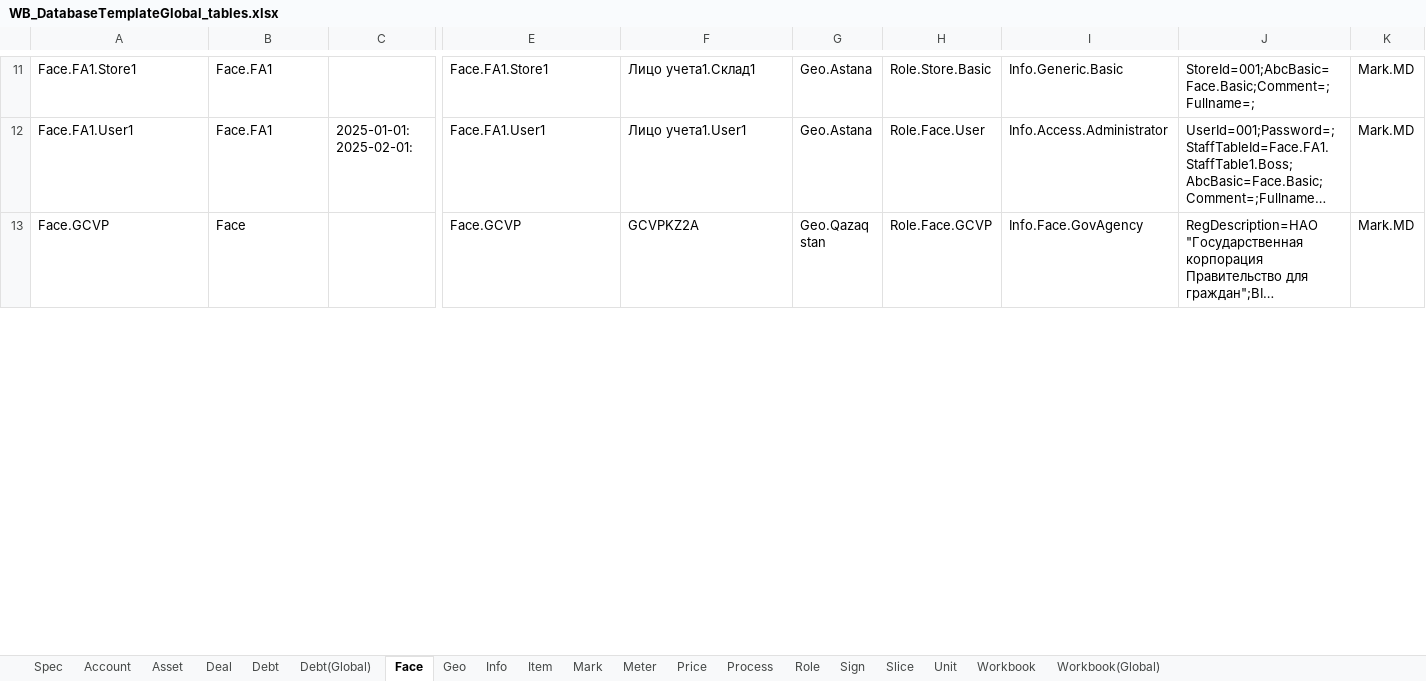
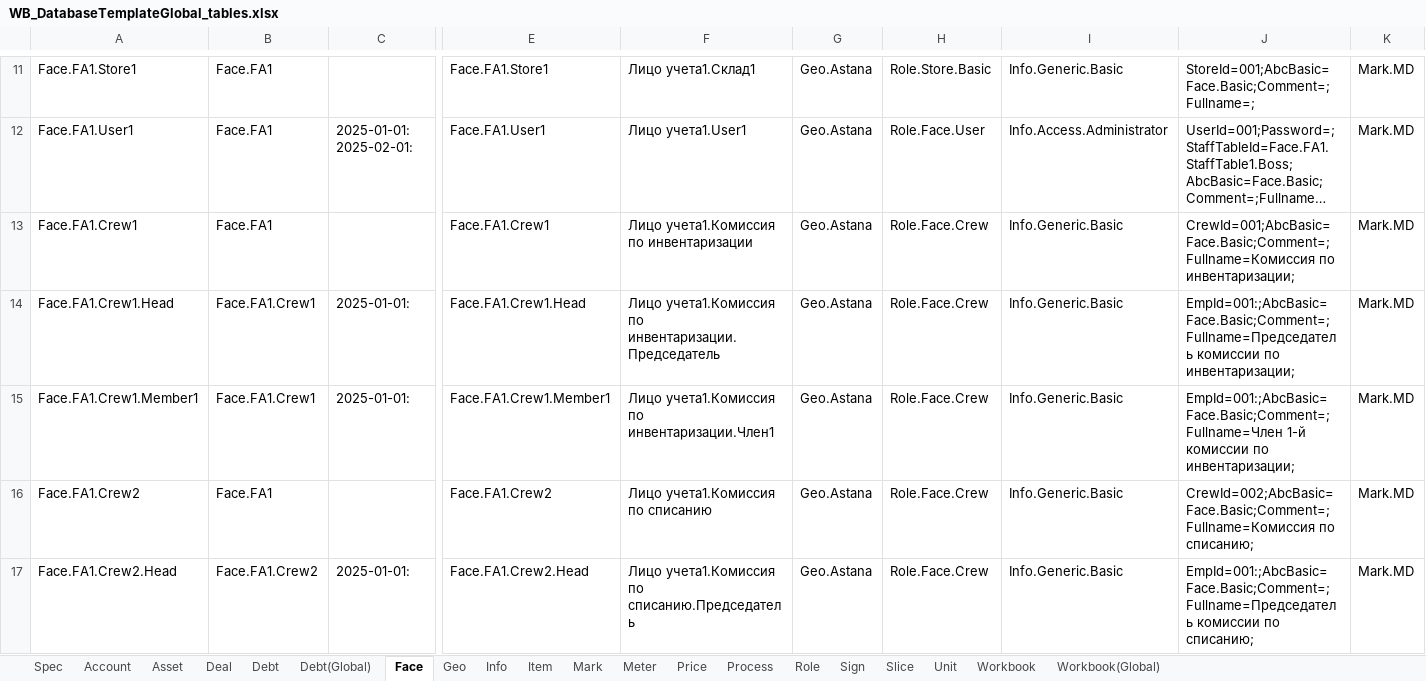
Before and after one commit to KursakovSA/AccBase, an Excel workbook: WB_DatabaseTemplateGlobal_tables.xlsx, sheet Face, drawn as a sheet; only a part is shown, gaps mark what is left out; the shorter side is filled out with more unchanged rows; long unchanged cells end in …; values as stored, in another font and other column widths than the file's, no borders; rows hold the shown columns only; the diff covers the shown part only; the diff names each change by its address in the sheet, - before the commit and + after, or states it on an @@ line.

Commit message:
Add files via upload

```diff
--- a/WB_DatabaseTemplateGlobal_tables.xlsx (sheet Face)
+++ b/WB_DatabaseTemplateGlobal_tables.xlsx (sheet Face)
+row 13: Face.FA1.Crew1 | Face.FA1 |  | Face.FA1.Crew1 | Лицо учета1.Комиссия по инвентаризации | Geo.Astana | Role.Face.Crew | Info.Generic.Basic | CrewId=001;AbcBasic=Face.Basic;Comment=;Fullname=Комиссия по инвентаризации; | Mark.MD
+row 14: Face.FA1.Crew1.Head | Face.FA1.Crew1 | 2025-01-01: | Face.FA1.Crew1.Head | Лицо учета1.Комиссия по инвентаризации.Председатель | Geo.Astana | Role.Face.Crew | Info.Generic.Basic | EmpId=001:;AbcBasic=Face.Basic;Comment=;Fullname=Председатель комиссии по инвентаризации; | Mark.MD
+row 15: Face.FA1.Crew1.Member1 | Face.FA1.Crew1 | 2025-01-01: | Face.FA1.Crew1.Member1 | Лицо учета1.Комиссия по инвентаризации.Член1 | Geo.Astana | Role.Face.Crew | Info.Generic.Basic | EmpId=001:;AbcBasic=Face.Basic;Comment=;Fullname=Член 1-й комиссии по инвентаризации; | Mark.MD
+row 16: Face.FA1.Crew2 | Face.FA1 |  | Face.FA1.Crew2 | Лицо учета1.Комиссия по списанию | Geo.Astana | Role.Face.Crew | Info.Generic.Basic | CrewId=002;AbcBasic=Face.Basic;Comment=;Fullname=Комиссия по списанию; | Mark.MD
+row 17: Face.FA1.Crew2.Head | Face.FA1.Crew2 | 2025-01-01: | Face.FA1.Crew2.Head | Лицо учета1.Комиссия по списанию.Председатель | Geo.Astana | Role.Face.Crew | Info.Generic.Basic | EmpId=001:;AbcBasic=Face.Basic;Comment=;Fullname=Председатель комиссии по списанию; | Mark.MD
```
Also changed, not shown: 2 added rows and 13 edited cells elsewhere in this sheet, sheet Role.
